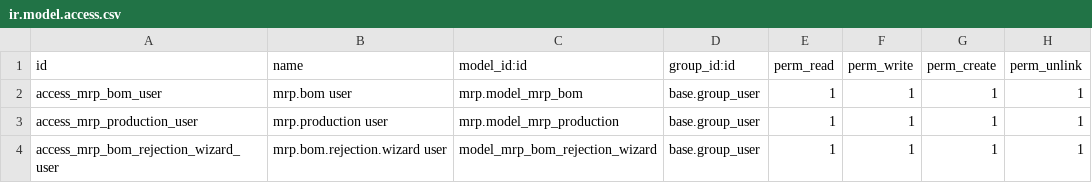
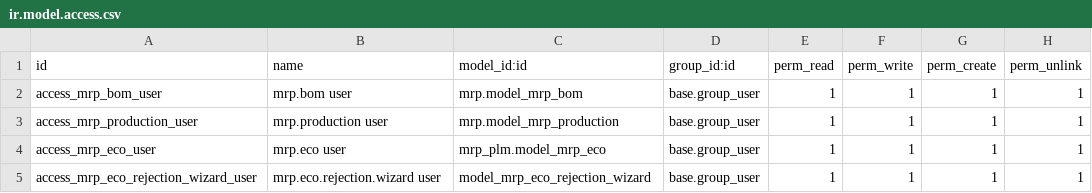
Before and after one commit to oruelasp/odoo18_addons, a CSV file: xtq_mrp_bom_update/security/ir.model.access.csv, drawn as a sheet.

```diff
--- a/xtq_mrp_bom_update/security/ir.model.access.csv
+++ b/xtq_mrp_bom_update/security/ir.model.access.csv
@@ -3,2 +3,3 @@ access_mrp_bom_user,mrp.bom user,mrp.model_mrp_bom,base.group_user,1,1,1,1
 access_mrp_production_user,mrp.production user,mrp.model_mrp_production,base.group_user,1,1,1,1
-access_mrp_bom_rejection_wizard_user,mrp.bom.rejection.wizard user,model_mrp_bom_rejection_wizard,base.group_user,1,1,1,1
+access_mrp_eco_user,mrp.eco user,mrp_plm.model_mrp_eco,base.group_user,1,1,1,1
+access_mrp_eco_rejection_wizard_user,mrp.eco.rejection.wizard user,model_mrp_eco_rejection_wizard,base.group_user,1,1,1,1
```
Also changed, not shown: 12 other files.
